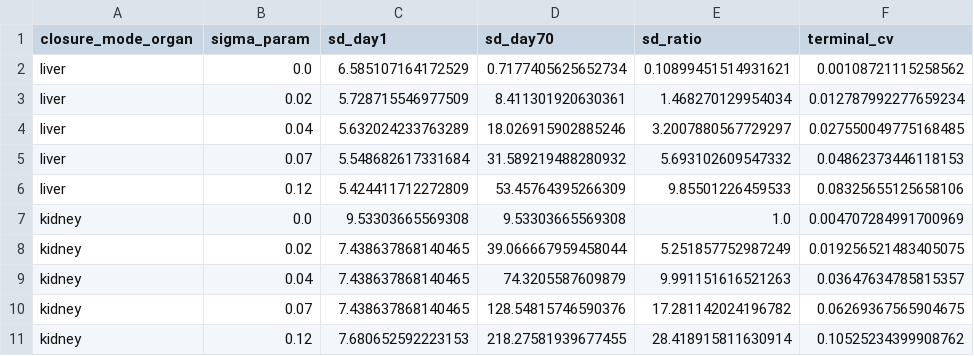
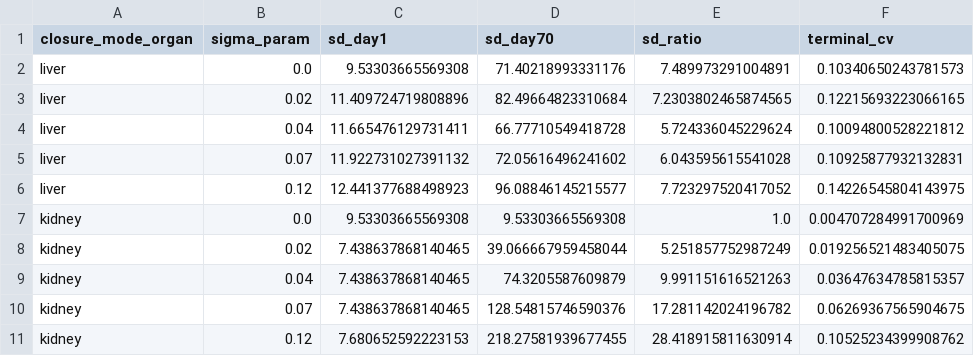
Before and after one commit to Danpc11/Ogrow, a CSV file: source_data/Fig3ef_parameter_disorder_sweep.csv, drawn as a sheet.

```diff
--- a/source_data/Fig3ef_parameter_disorder_sweep.csv
+++ b/source_data/Fig3ef_parameter_disorder_sweep.csv
@@ -1,7 +1,7 @@
 closure_mode_organ,sigma_param,sd_day1,sd_day70,sd_ratio,terminal_cv
-liver,0.0,6.585107164172529,0.7177405625652734,0.10899451514931621,0.00108721115258562
-liver,0.02,5.728715546977509,8.411301920630361,1.468270129954034,0.012787992277659234
-liver,0.04,5.632024233763289,18.026915902885246,3.2007880567729297,0.027550049775168485
-liver,0.07,5.548682617331684,31.589219488280932,5.693102609547332,0.04862373446118153
-liver,0.12,5.424411712272809,53.45764395266309,9.85501226459533,0.08325655125658106
+liver,0.0,9.53303665569308,71.40218993331176,7.489973291004891,0.10340650243781573
+liver,0.02,11.409724719808896,82.49664823310684,7.2303802465874565,0.12215693223066165
+liver,0.04,11.665476129731411,66.77710549418728,5.724336045229624,0.10094800528221812
+liver,0.07,11.922731027391132,72.05616496241602,6.043595615541028,0.10925877932132831
+liver,0.12,12.441377688498923,96.08846145215577,7.723297520417052,0.14226545804143975
 kidney,0.0,9.53303665569308,9.53303665569308,1.0,0.004707284991700969
```
Also changed, not shown: source_data/Fig2efgh_growth_trajectories.csv, source_data/Fig3bc_unit_number_dispersion.csv, 15 other files.
